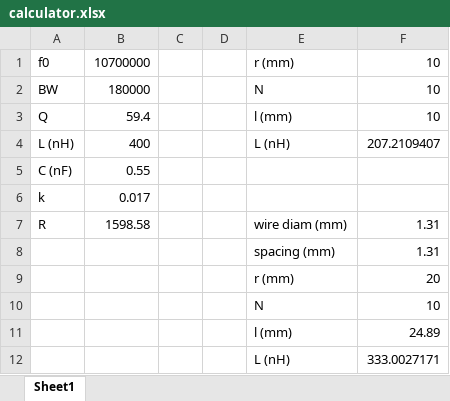
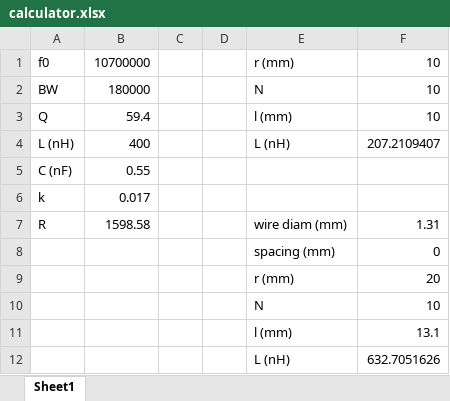
Before and after one commit to finnhittson/FM-Radio-Final-Project, an Excel workbook: lab4/calculator.xlsx, sheet Sheet1, drawn as a sheet; values as stored, in another font and other column widths than the file's, no borders; the diff names each change by its address in the sheet, - before the commit and + after, or states it on an @@ line.

```diff
--- a/lab4/calculator.xlsx (sheet Sheet1)
+++ b/lab4/calculator.xlsx (sheet Sheet1)
-F8: 1.31
+F8: 0
-F11: 24.89
+F11: 13.1
-F12: 333.0027171
+F12: 632.7051626
```
Also changed, not shown: 5 other files.
